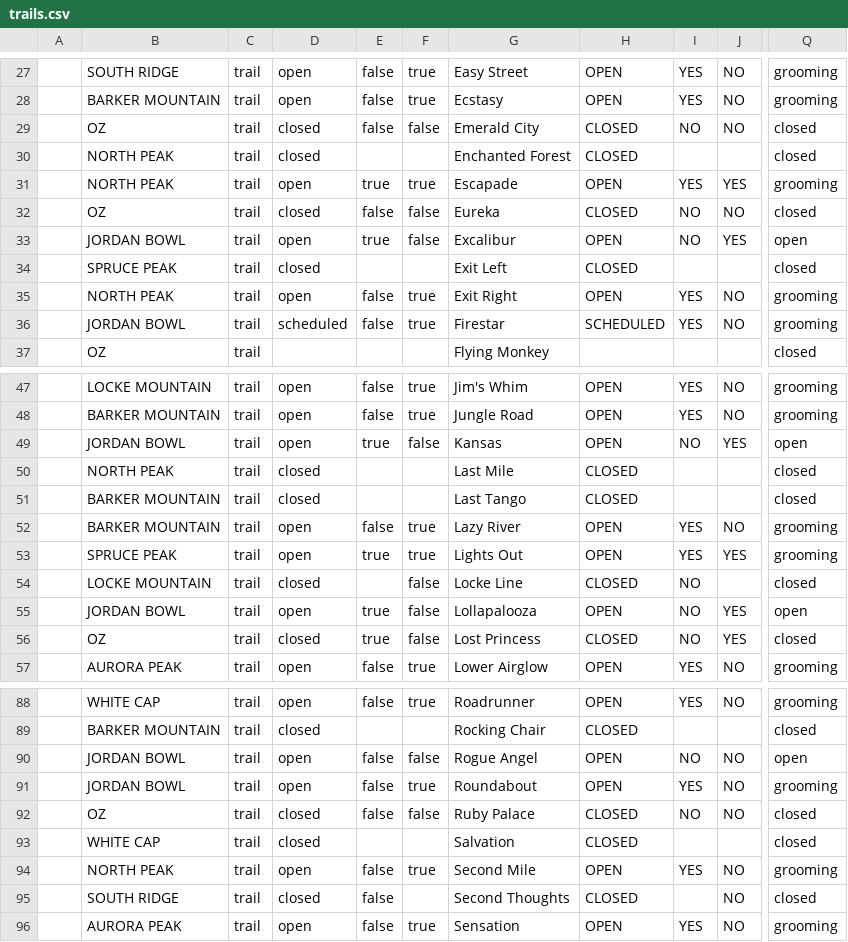
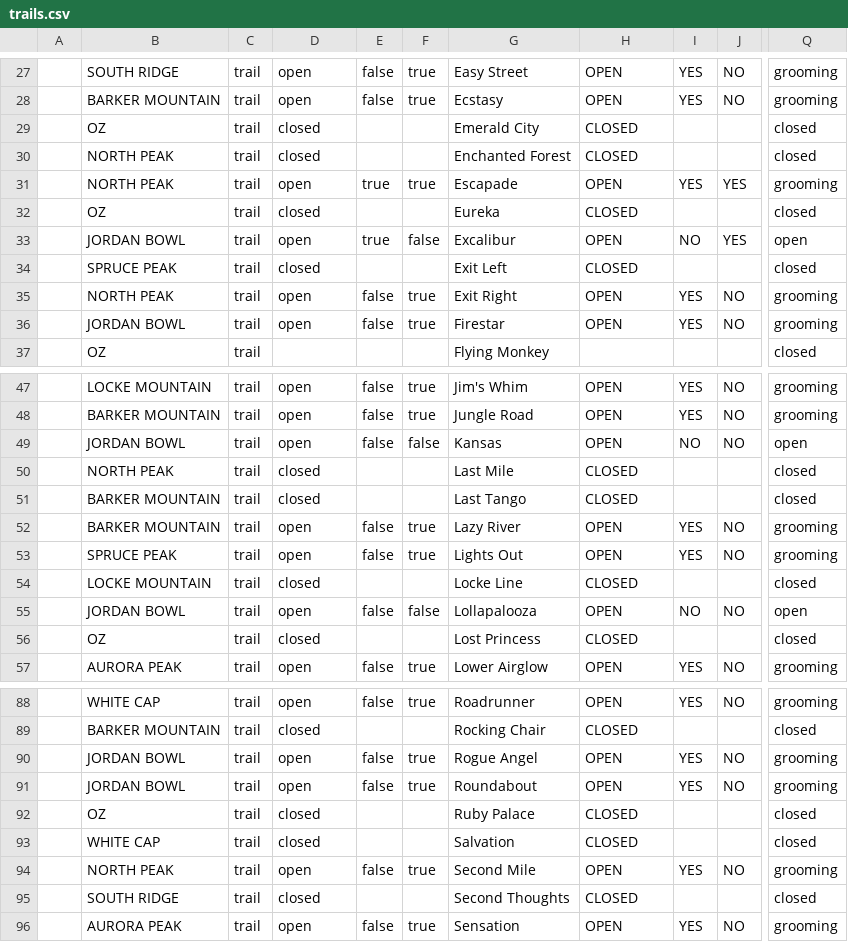
Before and after one commit to abkfenris/SundayRiverConditions, a CSV file: trails.csv, drawn as a sheet; only a part is shown, gaps mark what is left out; the diff covers the shown part only; the diff names each change by its address in the sheet, - before the commit and + after, or states it on an @@ line.

```diff
--- a/trails.csv
+++ b/trails.csv
-E29: false
+E29: (empty)
-F29: false
+F29: (empty)
-I29: NO
+I29: (empty)
-J29: NO
+J29: (empty)
-E32: false
+E32: (empty)
-F32: false
+F32: (empty)
-I32: NO
+I32: (empty)
-J32: NO
+J32: (empty)
-D36: scheduled
+D36: open
-H36: SCHEDULED
+H36: OPEN
-E49: true
+E49: false
-J49: YES
+J49: NO
-E53: true
+E53: false
-J53: YES
+J53: NO
-F54: false
+F54: (empty)
-I54: NO
+I54: (empty)
-E55: true
+E55: false
-J55: YES
+J55: NO
-E56: true
+E56: (empty)
-F56: false
+F56: (empty)
-I56: NO
+I56: (empty)
-J56: YES
+J56: (empty)
-F90: false
+F90: true
-I90: NO
+I90: YES
-Q90: open
+Q90: grooming
-E92: false
+E92: (empty)
-F92: false
+F92: (empty)
-I92: NO
+I92: (empty)
-J92: NO
+J92: (empty)
-E95: false
+E95: (empty)
-J95: NO
+J95: (empty)
```
Also changed, not shown: 31 edited cells elsewhere in this file, lifts.csv, 1 other file.
